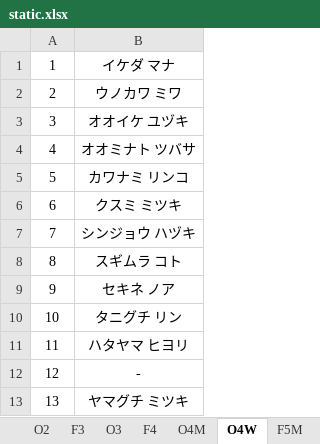
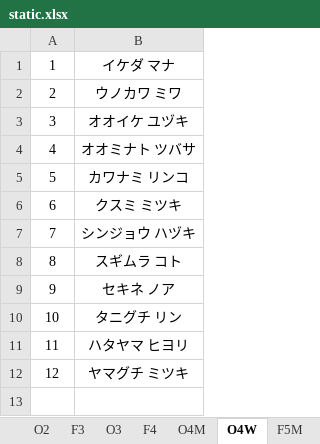
Before and after one commit to rainyt4iyo/the6, an Excel workbook: static.xlsx, sheet O4W, drawn as a sheet; values as stored, in another font and other column widths than the file's, no borders; removed rows and columns are numbered as before the commit, all else as after; the diff names each change by its address in the sheet, - before the commit and + after, or states it on an @@ line.

Commit message:
6/7 START

```diff
--- a/static.xlsx (sheet O4W)
+++ b/static.xlsx (sheet O4W)
-row 12: 12 | -
@@ column A renumbered from row 12 down @@
```
Also changed, not shown: sheet O6W.
